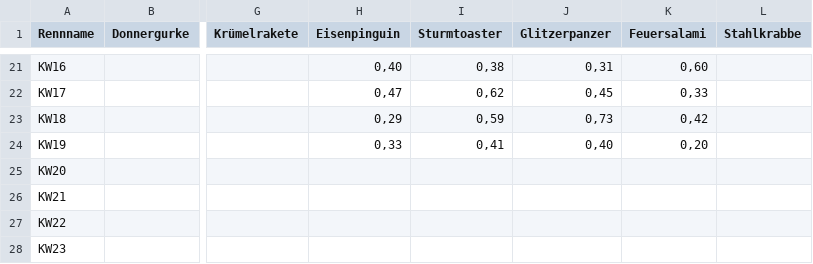
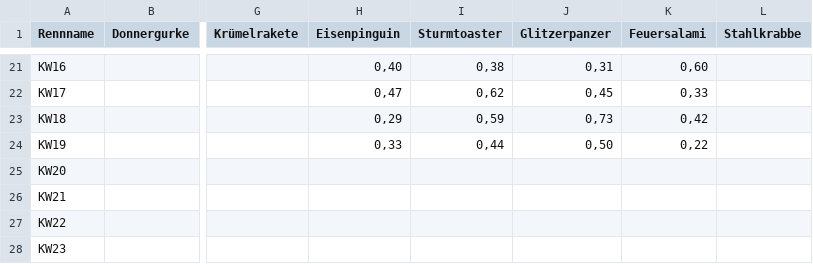
Before and after one commit to christianknoll-create/sdr, a TSV file: daten.tsv, drawn as a sheet; only a part is shown, gaps mark what is left out; the diff names each change by its address in the sheet, - before the commit and + after, or states it on an @@ line.

```diff
--- a/daten.tsv
+++ b/daten.tsv
-I24 (Sturmtoaster): 0,41
+I24 (Sturmtoaster): 0,44
-J24 (Glitzerpanzer): 0,40
+J24 (Glitzerpanzer): 0,50
-K24 (Feuersalami): 0,20
+K24 (Feuersalami): 0,22
```
Also changed, not shown: 1 other file.
